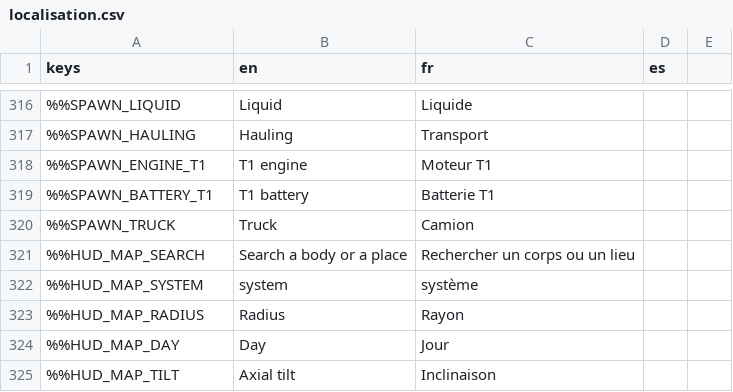
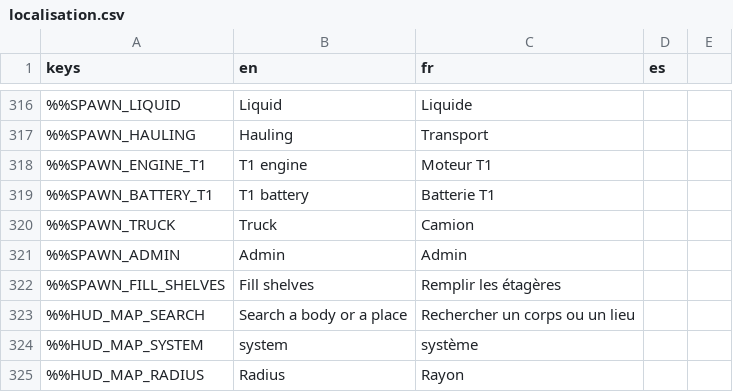
Before and after one commit to DyingStar-game/DyingStar, a CSV file: tools/localization/localisation.csv, drawn as a sheet; only a part is shown, gaps mark what is left out; the shorter side is filled out with more unchanged rows; the diff names each change by its address in the sheet, - before the commit and + after, or states it on an @@ line.

```diff
--- a/tools/localization/localisation.csv
+++ b/tools/localization/localisation.csv
+row 321: %%SPAWN_ADMIN | Admin | Admin
+row 322: %%SPAWN_FILL_SHELVES | Fill shelves | Remplir les étagères
```
Also changed, not shown: 15 other files.
